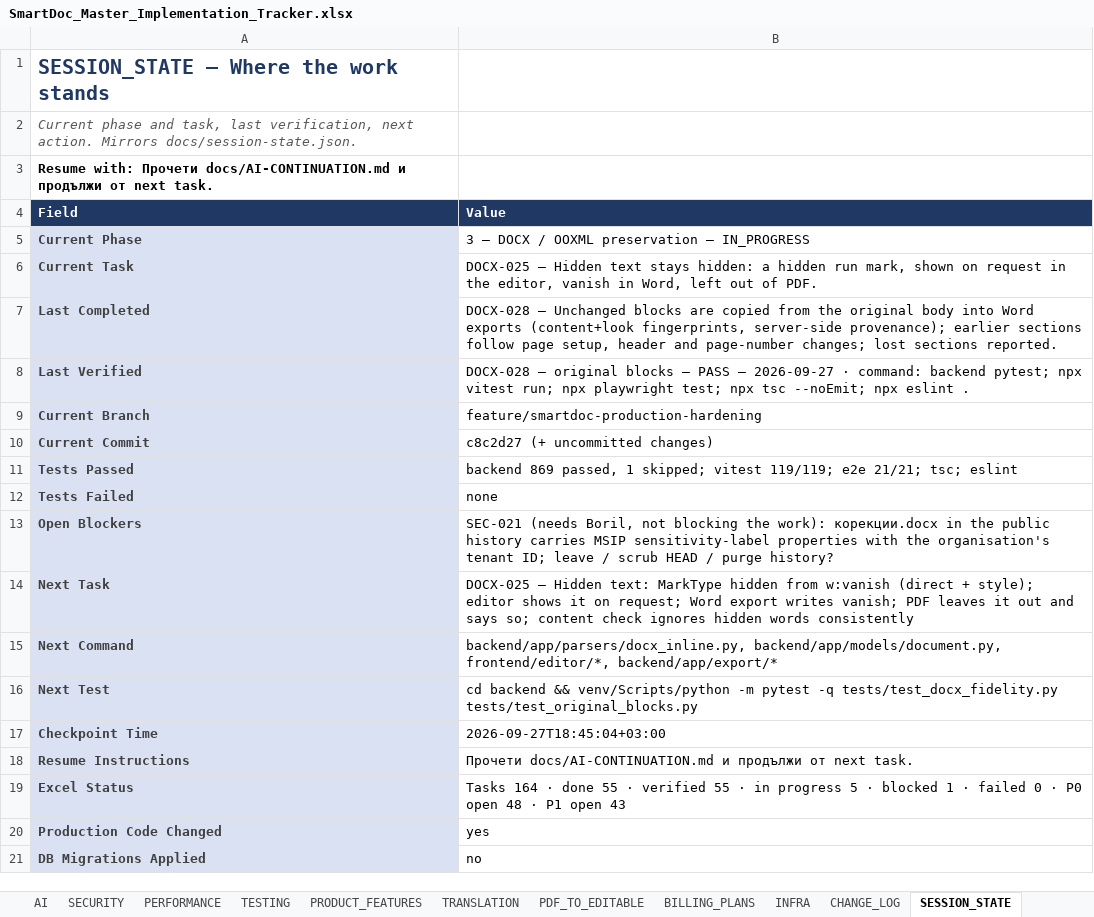
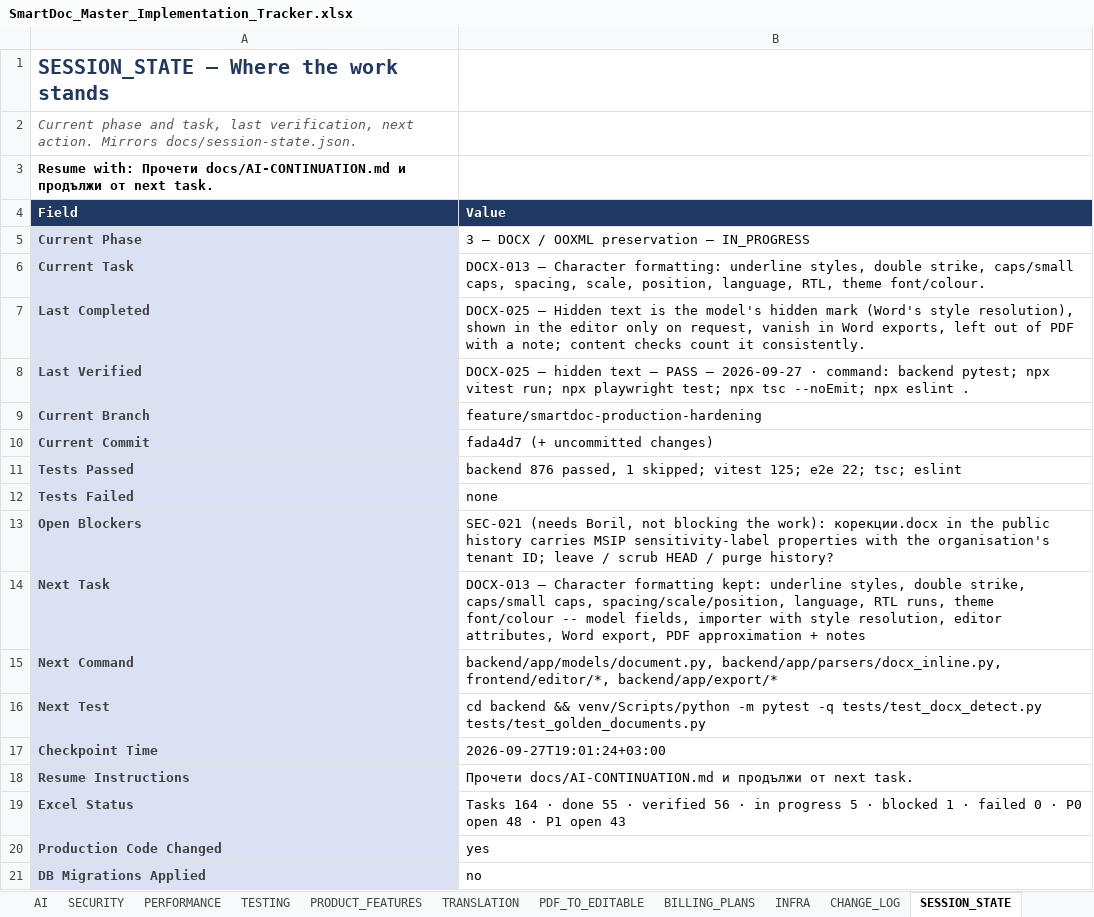
Before and after one commit to Drajeto07/claude, an Excel workbook: SmartDoc_Master_Implementation_Tracker.xlsx, sheet SESSION_STATE, drawn as a sheet; values as stored, in another font and other column widths than the file's, no borders; the diff names each change by its address in the sheet, - before the commit and + after, or states it on an @@ line.

```diff
--- a/SmartDoc_Master_Implementation_Tracker.xlsx (sheet SESSION_STATE)
+++ b/SmartDoc_Master_Implementation_Tracker.xlsx (sheet SESSION_STATE)
-B6 (Value): DOCX-025 — Hidden text stays hidden: a hidden run mark, shown on request in the editor, vanish in Word, left out of PDF.
+B6 (Value): DOCX-013 — Character formatting: underline styles, double strike, caps/small caps, spacing, scale, position, language, RTL, theme font/colour.
-B7 (Value): DOCX-028 — Unchanged blocks are copied from the original body into Word exports (content+look fingerprints, server-side provenance); earlier sections follow page setup, header and page-number changes; lost sections reported.
+B7 (Value): DOCX-025 — Hidden text is the model's hidden mark (Word's style resolution), shown in the editor only on request, vanish in Word exports, left out of PDF with a note; content checks count it consistently.
-B8 (Value): DOCX-028 — original blocks — PASS…
+B8 (Value): DOCX-025 — hidden text — PASS…
-B10 (Value): c8c2d27 (+ uncommitted changes)
+B10 (Value): fada4d7 (+ uncommitted changes)
-B11 (Value): backend 869 passed, 1 skipped; vitest 119/119; e2e 21/21; tsc; eslint
+B11 (Value): backend 876 passed, 1 skipped; vitest 125; e2e 22; tsc; eslint
-B14 (Value): DOCX-025 — Hidden text: MarkType hidden from w:vanish (direct + style); editor shows it on request; Word export writes vanish; PDF leaves it out and says so; content check ignores hidden words consistently
+B14 (Value): DOCX-013 — Character formatting kept: underline styles, double strike, caps/small caps, spacing/scale/position, language, RTL runs, theme font/colour -- model fields, importer with style resolution, editor attributes, Word export, PDF approximation + notes
-B15 (Value): backend/app/parsers/docx_inline.py, backend/app/models/document.py, frontend/editor/*, backend/app/export/*
+B15 (Value): backend/app/models/document.py, backend/app/parsers/docx_inline.py, frontend/editor/*, backend/app/export/*
-B16 (Value): …pytest -q tests/test_docx_fidelity.py tests/test_original_blocks.py
+B16 (Value): …pytest -q tests/test_docx_detect.py tests/test_golden_documents.py
-B17 (Value): 2026-09-27T18:45:04+03:00
+B17 (Value): 2026-09-27T19:01:24+03:00
-B19 (Value): …· verified 55 · in…
+B19 (Value): …· verified 56 · in…
```
Also changed, not shown: sheet TESTING, sheet DASHBOARD, sheet CHANGE_LOG, sheet DOCX_OOXML, sheet MASTER, sheet CRITICAL_FIXES, formulas that keep their value, 37 other files.
